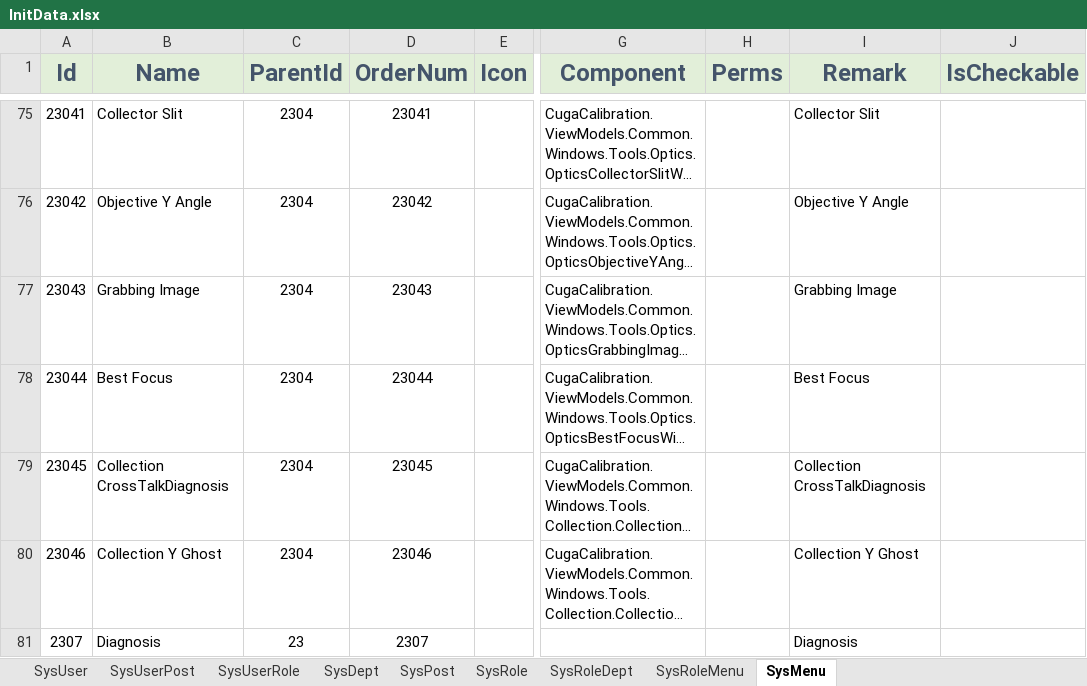
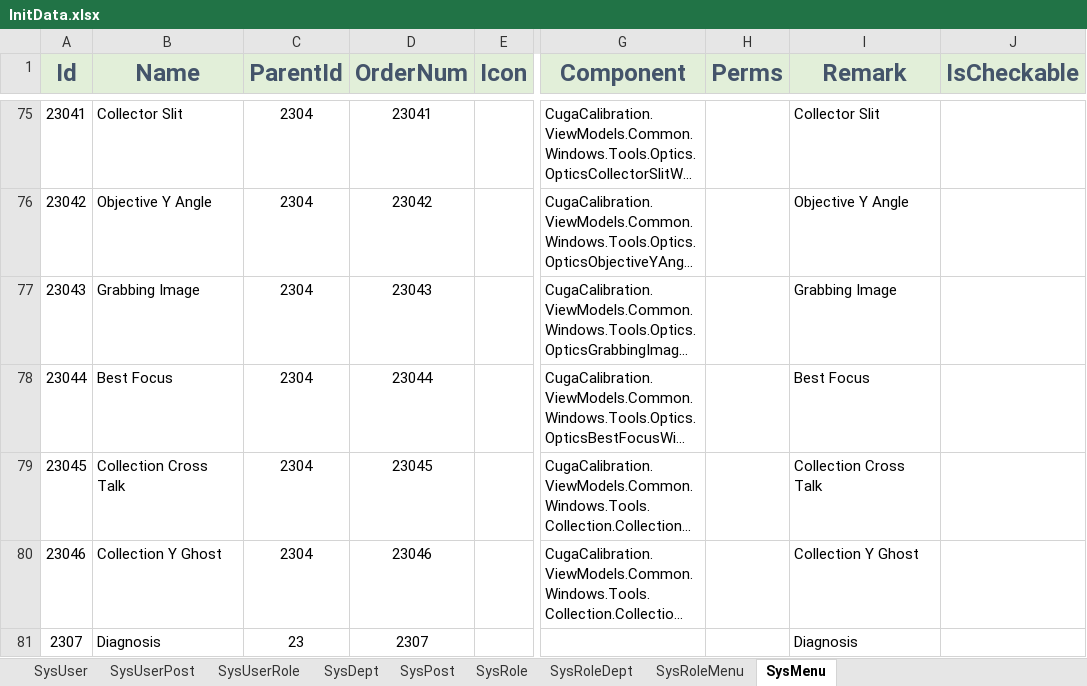
Before and after one commit to semix-global/netcore_semix_cuga_calibration, an Excel workbook: Sources/Cuga-Calibration-Solution/Assets/Data/InitData.xlsx, sheet SysMenu, drawn as a sheet; only a part is shown, gaps mark what is left out; long unchanged cells end in …; values as stored, in another font and other column widths than the file's, no borders; the diff names each change by its address in the sheet, - before the commit and + after, or states it on an @@ line.

```diff
--- a/Sources/Cuga-Calibration-Solution/Assets/Data/InitData.xlsx (sheet SysMenu)
+++ b/Sources/Cuga-Calibration-Solution/Assets/Data/InitData.xlsx (sheet SysMenu)
-B79 (Name): Collection CrossTalkDiagnosis
+B79 (Name): Collection Cross Talk
-I79 (Remark): Collection CrossTalkDiagnosis
+I79 (Remark): Collection Cross Talk
```
Also changed, not shown: 9 other files.
